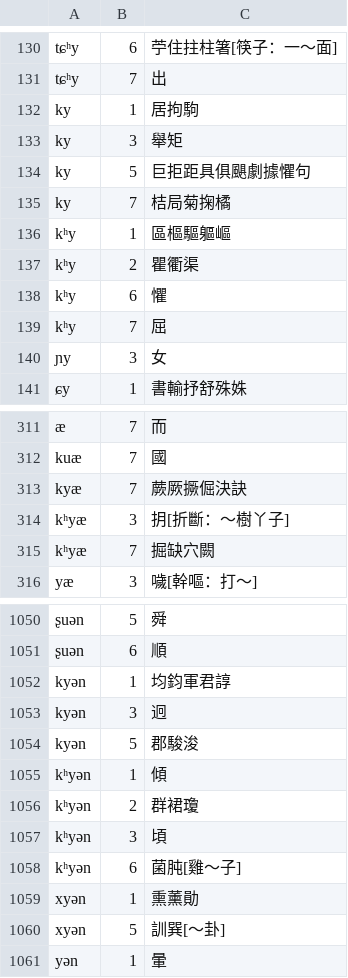
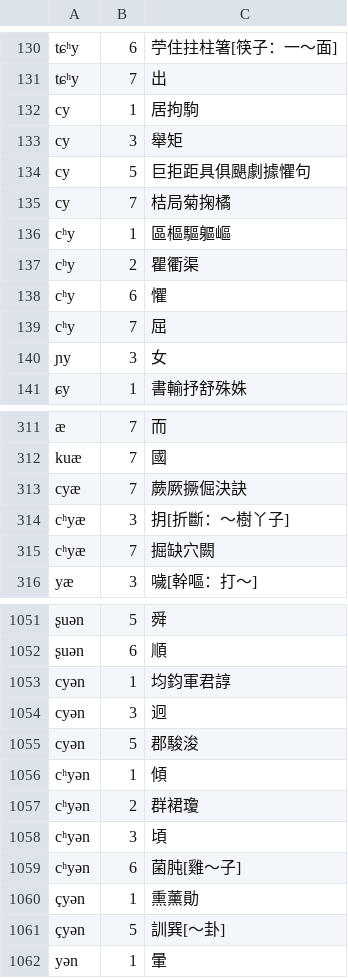
Before and after one commit to vearvip/LiuYangXiXiangHua, a TSV file: 浏阳镇头.tsv, drawn as a sheet; only a part is shown, gaps mark what is left out; addresses are those after the commit; the diff covers the shown part only; the diff names each change by its address in the sheet, - before the commit and + after, or states it on an @@ line.

```diff
--- a/浏阳镇头.tsv
+++ b/浏阳镇头.tsv
-A132:A135: ky
+A132:A135: cy
-A136:A139: kʰy
+A136:A139: cʰy
-A313: kyæ
+A313: cyæ
-A314:A315: kʰyæ
+A314:A315: cʰyæ
-A1053:A1055: kyən
+A1053:A1055: cyən
-A1056:A1059: kʰyən
+A1056:A1059: cʰyən
-A1060:A1061: xyən
+A1060:A1061: çyən
```
Also changed, not shown: 2 added rows and 7 edited cells elsewhere in this file, 浏阳田坪.tsv.
